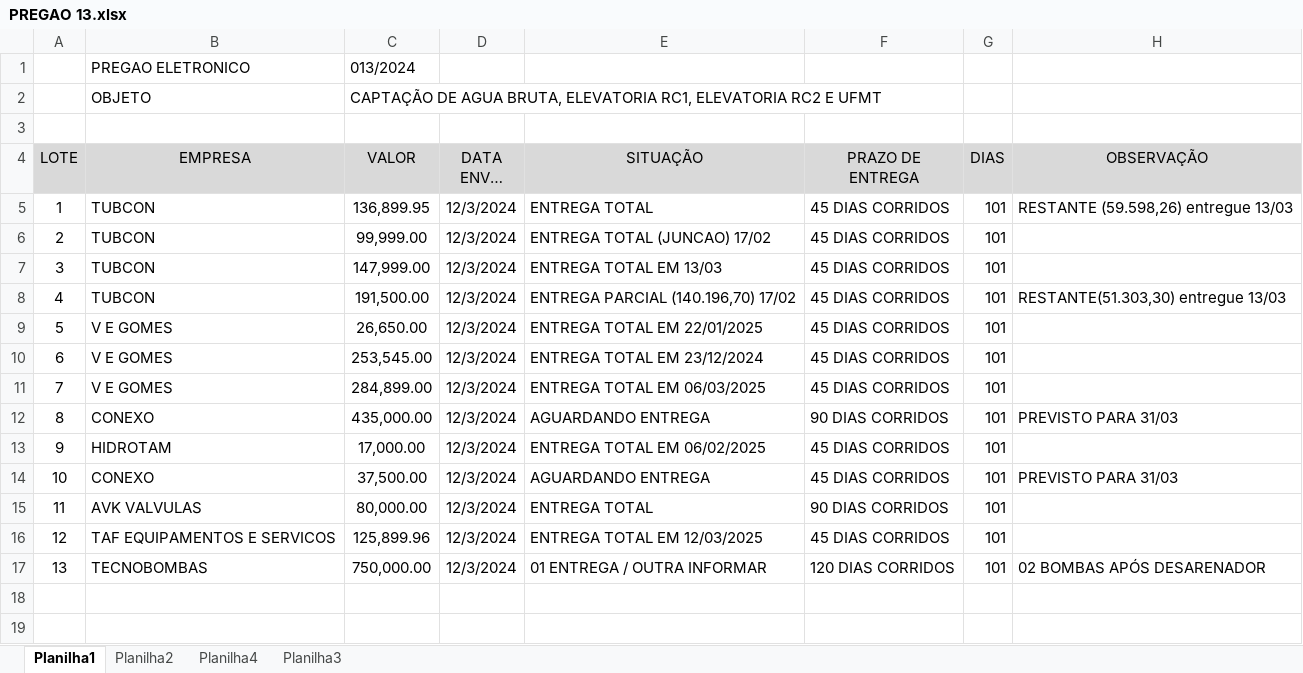
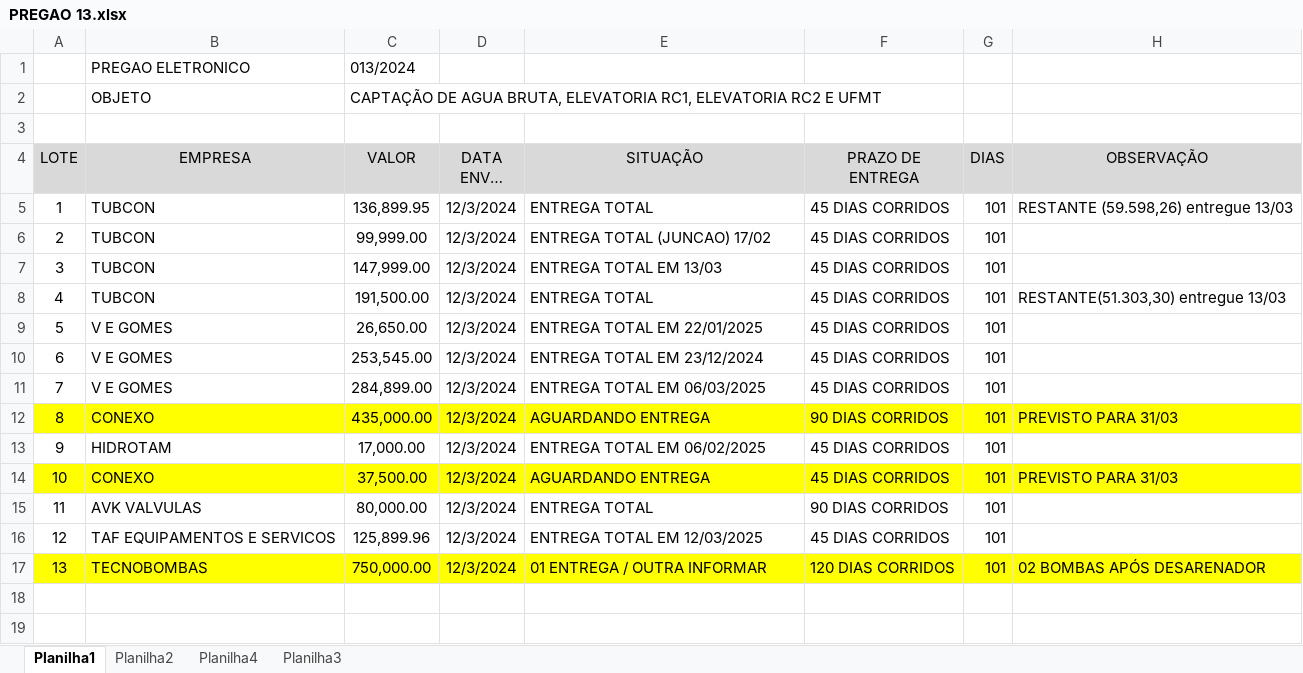
Before and after one commit to brumas2022/patrimonio, an Excel workbook: PREGAO 13.xlsx, sheet Planilha1, drawn as a sheet; only a part is shown; long unchanged cells end in …; values as stored, in another font and other column widths than the file's, no borders; the diff names each change by its address in the sheet, - before the commit and + after, or states it on an @@ line.

Commit message:
Update PREGAO 13.xlsx

```diff
--- a/PREGAO 13.xlsx (sheet Planilha1)
+++ b/PREGAO 13.xlsx (sheet Planilha1)
-E8 (SITUAÇÃO): ENTREGA PARCIAL (140.196,70) 17/02
+E8 (SITUAÇÃO): ENTREGA TOTAL
-A12:H12 fill: none
+A12:H12 fill: #FFFF00
-A14:H14 fill: none
+A14:H14 fill: #FFFF00
-A17:H17 fill: none
+A17:H17 fill: #FFFF00
```
